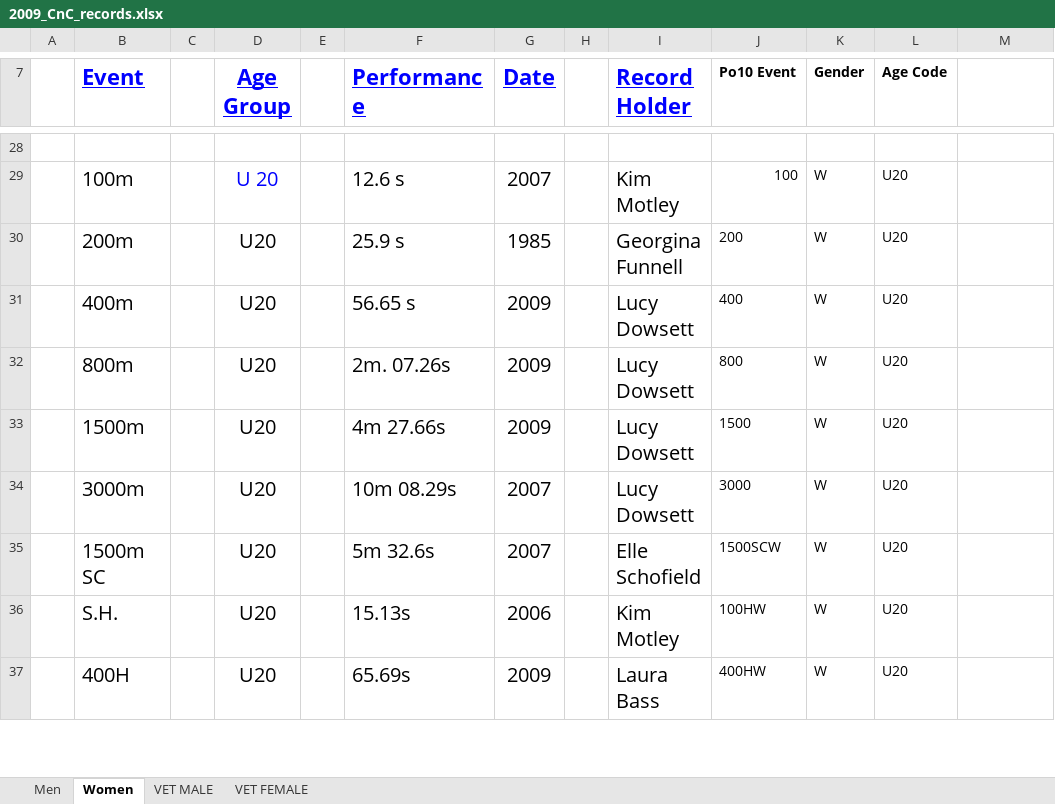
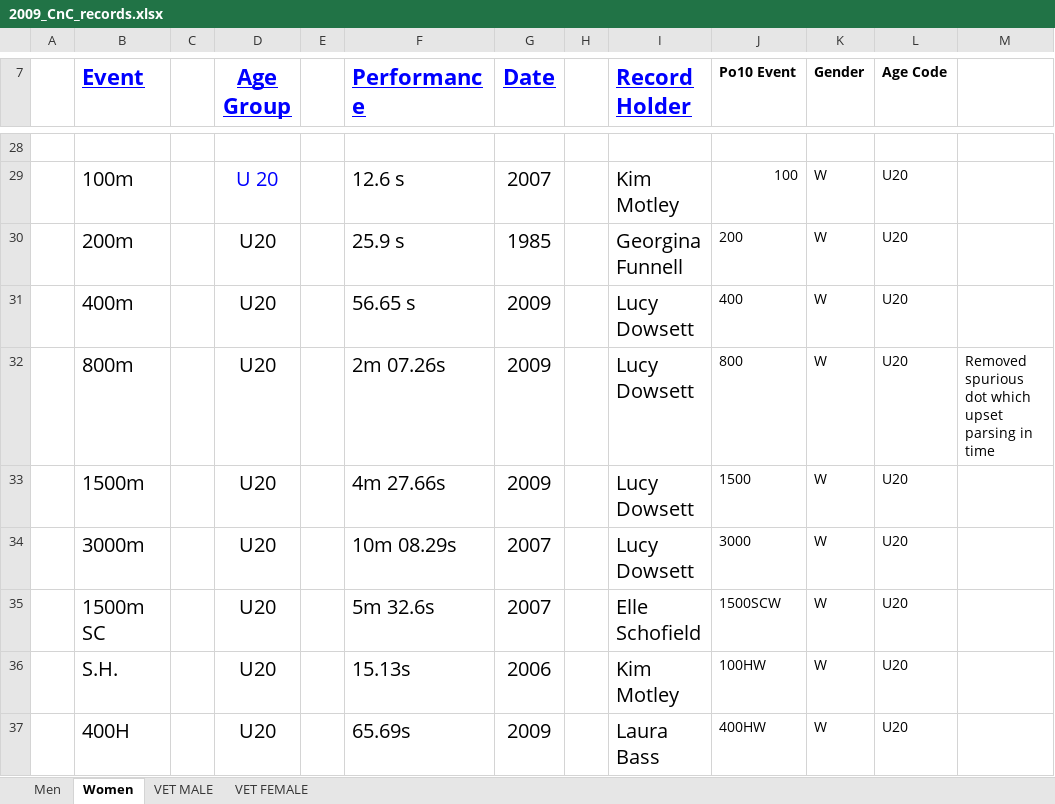
Before and after one commit to charlie-wartnaby/powerof10-tools, an Excel workbook: 2009_CnC_records.xlsx, sheet Women, drawn as a sheet; only a part is shown, gaps mark what is left out; values as stored, in another font and other column widths than the file's, no borders; the diff names each change by its address in the sheet, - before the commit and + after, or states it on an @@ line.

Commit message:
Fixed a couple of issues in club spreadsheets

```diff
--- a/2009_CnC_records.xlsx (sheet Women)
+++ b/2009_CnC_records.xlsx (sheet Women)
-F32 (Performance): 2m. 07.26s
+F32 (Performance): 2m 07.26s
-M32: (empty)
+M32: Removed spurious dot which upset parsing in time
```
Also changed, not shown: sheet Men, 2021_CnC_records.xlsx, 2022_CnC_records.xlsx, 2 other files.
